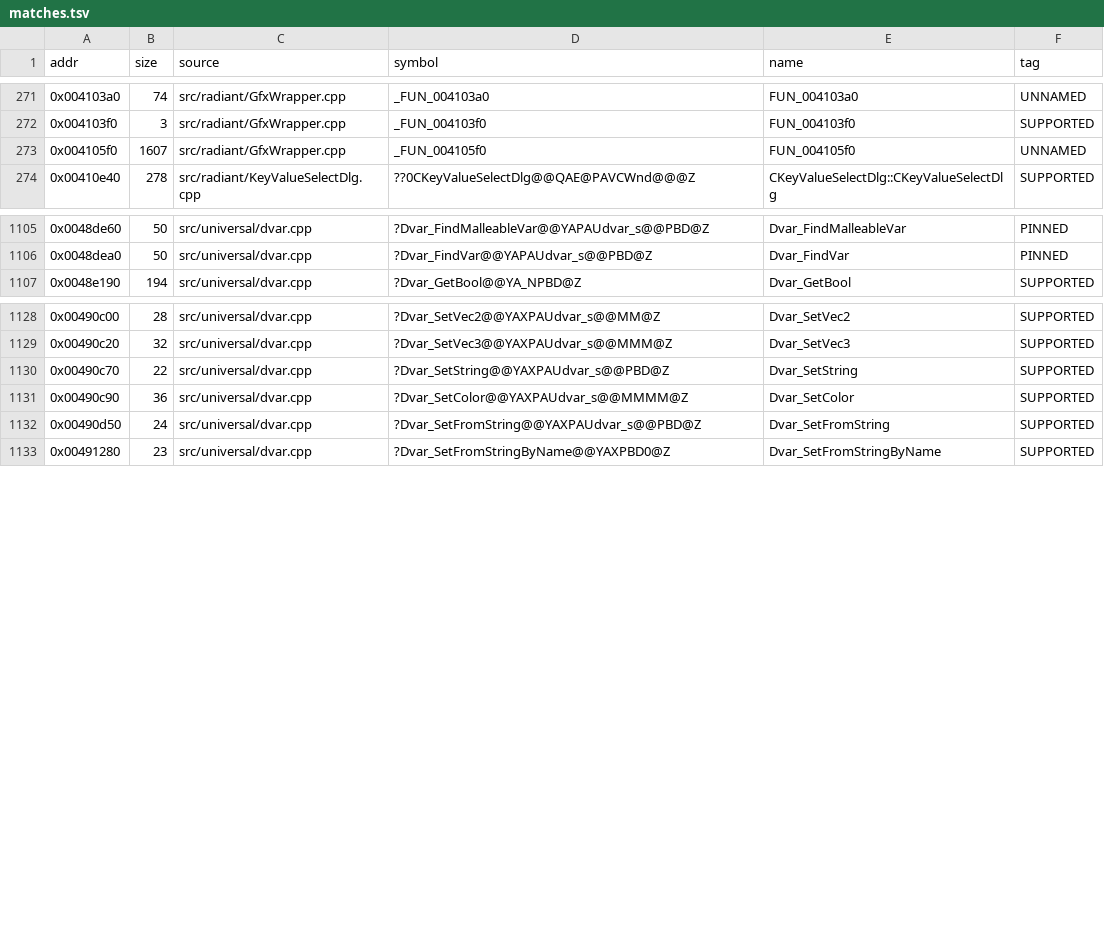
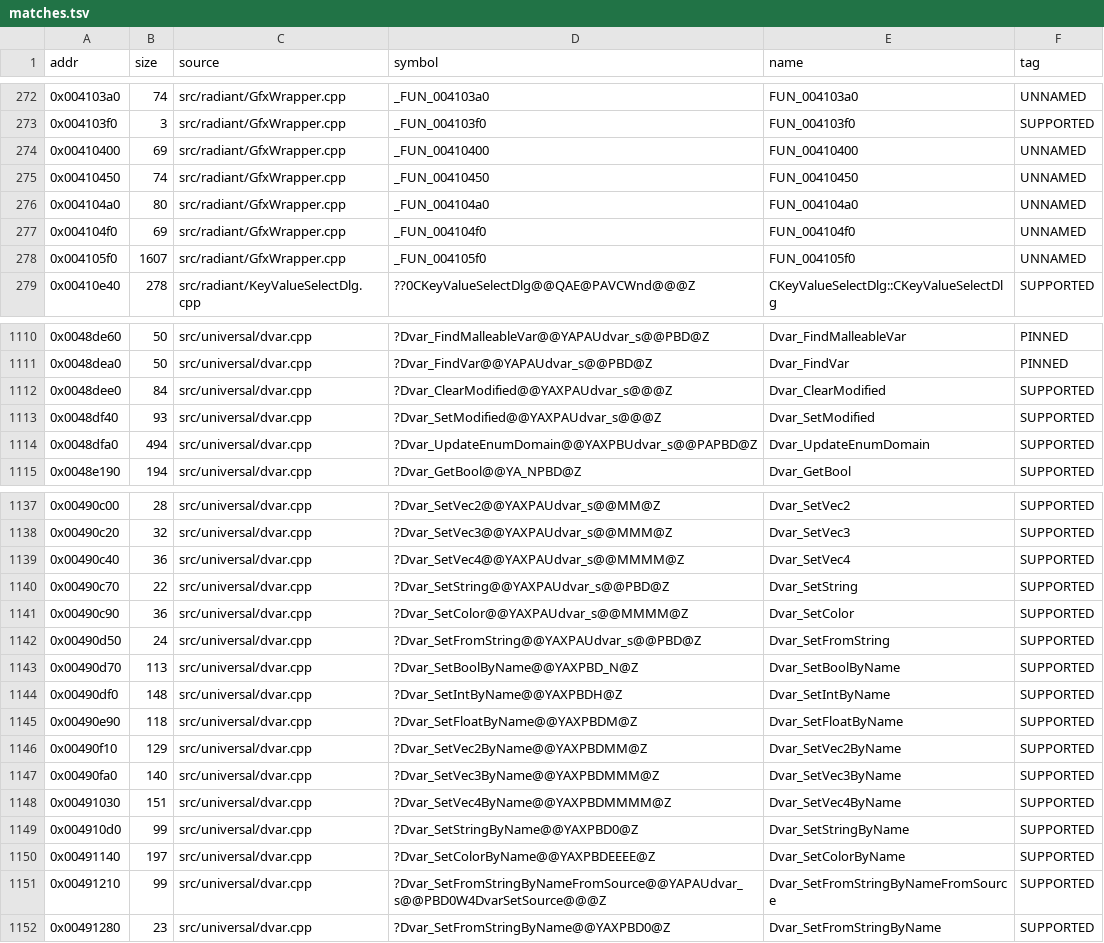
Before and after one commit to nawaftahir/cod2_wip, a TSV file: ledger/matches.tsv, drawn as a sheet; only a part is shown, gaps mark what is left out; the diff covers the shown part only; the diff names each change by its address in the sheet, - before the commit and + after, or states it on an @@ line.

Commit message:
dvar setters/ByName +14, GfxWrapper stubs +5, dobj +1

```diff
--- a/ledger/matches.tsv
+++ b/ledger/matches.tsv
+row 274: 0x00410400 | 69 | src/radiant/GfxWrapper.cpp | _FUN_00410400 | FUN_00410400 | UNNAMED
+row 275: 0x00410450 | 74 | src/radiant/GfxWrapper.cpp | _FUN_00410450 | FUN_00410450 | UNNAMED
+row 276: 0x004104a0 | 80 | src/radiant/GfxWrapper.cpp | _FUN_004104a0 | FUN_004104a0 | UNNAMED
+row 277: 0x004104f0 | 69 | src/radiant/GfxWrapper.cpp | _FUN_004104f0 | FUN_004104f0 | UNNAMED
+row 1112: 0x0048dee0 | 84 | src/universal/dvar.cpp | ?Dvar_ClearModified@@YAXPAUdvar_s@@@Z | Dvar_ClearModified | SUPPORTED
+row 1113: 0x0048df40 | 93 | src/universal/dvar.cpp | ?Dvar_SetModified@@YAXPAUdvar_s@@@Z | Dvar_SetModified | SUPPORTED
+row 1114: 0x0048dfa0 | 494 | src/universal/dvar.cpp | ?Dvar_UpdateEnumDomain@@YAXPBUdvar_s@@PAPBD@Z | Dvar_UpdateEnumDomain | SUPPORTED
+row 1139: 0x00490c40 | 36 | src/universal/dvar.cpp | ?Dvar_SetVec4@@YAXPAUdvar_s@@MMMM@Z | Dvar_SetVec4 | SUPPORTED
+row 1143: 0x00490d70 | 113 | src/universal/dvar.cpp | ?Dvar_SetBoolByName@@YAXPBD_N@Z | Dvar_SetBoolByName | SUPPORTED
+row 1144: 0x00490df0 | 148 | src/universal/dvar.cpp | ?Dvar_SetIntByName@@YAXPBDH@Z | Dvar_SetIntByName | SUPPORTED
+row 1145: 0x00490e90 | 118 | src/universal/dvar.cpp | ?Dvar_SetFloatByName@@YAXPBDM@Z | Dvar_SetFloatByName | SUPPORTED
+row 1146: 0x00490f10 | 129 | src/universal/dvar.cpp | ?Dvar_SetVec2ByName@@YAXPBDMM@Z | Dvar_SetVec2ByName | SUPPORTED
+row 1147: 0x00490fa0 | 140 | src/universal/dvar.cpp | ?Dvar_SetVec3ByName@@YAXPBDMMM@Z | Dvar_SetVec3ByName | SUPPORTED
+row 1148: 0x00491030 | 151 | src/universal/dvar.cpp | ?Dvar_SetVec4ByName@@YAXPBDMMMM@Z | Dvar_SetVec4ByName | SUPPORTED
+row 1149: 0x004910d0 | 99 | src/universal/dvar.cpp | ?Dvar_SetStringByName@@YAXPBD0@Z | Dvar_SetStringByName | SUPPORTED
+row 1150: 0x00491140 | 197 | src/universal/dvar.cpp | ?Dvar_SetColorByName@@YAXPBDEEEE@Z | Dvar_SetColorByName | SUPPORTED
+row 1151: 0x00491210 | 99 | src/universal/dvar.cpp | ?Dvar_SetFromStringByNameFromSource@@YAPAUdvar_s@@PBD0W4DvarSetSource@@@Z | Dvar_SetFromStringByNameFromSource | SUPPORTED
```
Also changed, not shown: 3 added rows elsewhere in this file, 4 other files.
